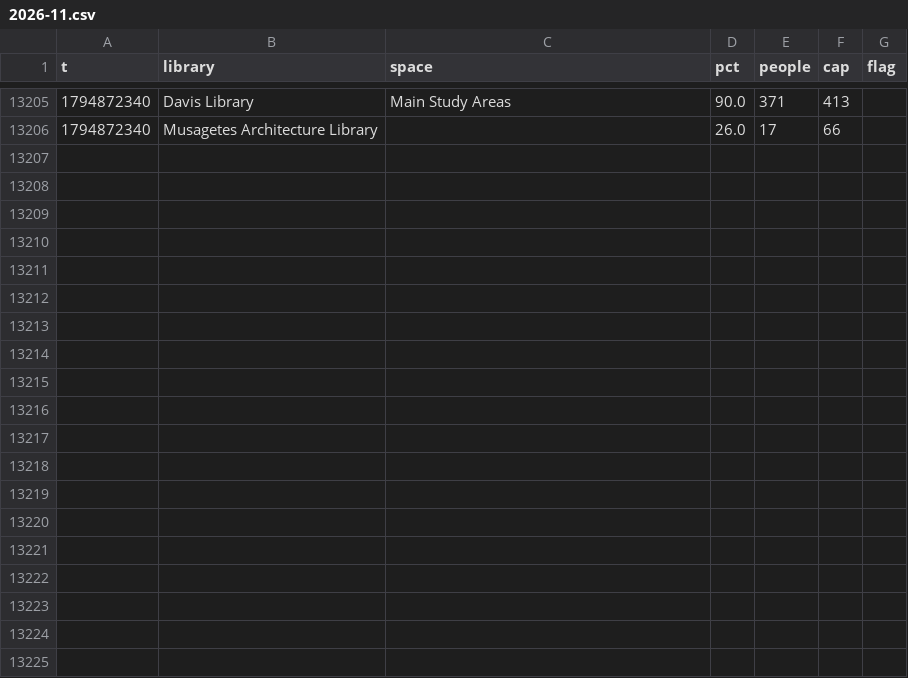
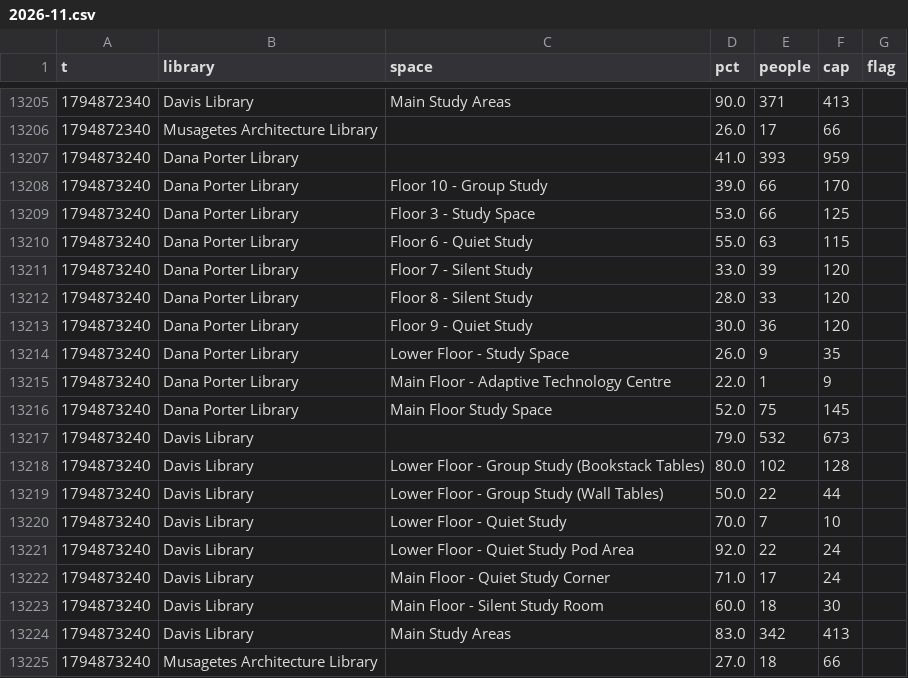
Before and after one commit to eitanzur/library-tracker, a CSV file: waterloo/2026-11.csv, drawn as a sheet; only a part is shown, gaps mark what is left out.

```diff
--- a/waterloo/2026-11.csv
+++ b/waterloo/2026-11.csv
@@ -13206 +13206,20 @@ t,library,space,pct,people,cap,flag
 1794872340,Musagetes Architecture Library,,26.0,17,66,
+1794873240,Dana Porter Library,,41.0,393,959,
+1794873240,Dana Porter Library,Floor 10 - Group Study,39.0,66,170,
+1794873240,Dana Porter Library,Floor 3 - Study Space,53.0,66,125,
+1794873240,Dana Porter Library,Floor 6 - Quiet Study,55.0,63,115,
+1794873240,Dana Porter Library,Floor 7 - Silent Study,33.0,39,120,
+1794873240,Dana Porter Library,Floor 8 - Silent Study,28.0,33,120,
+1794873240,Dana Porter Library,Floor 9 - Quiet Study,30.0,36,120,
+1794873240,Dana Porter Library,Lower Floor - Study Space,26.0,9,35,
+1794873240,Dana Porter Library,Main Floor - Adaptive Technology Centre,22.0,1,9,
+1794873240,Dana Porter Library,Main Floor Study Space,52.0,75,145,
+1794873240,Davis Library,,79.0,532,673,
+1794873240,Davis Library,Lower Floor - Group Study (Bookstack Tables),80.0,102,128,
+1794873240,Davis Library,Lower Floor - Group Study (Wall Tables),50.0,22,44,
+1794873240,Davis Library,Lower Floor - Quiet Study,70.0,7,10,
+1794873240,Davis Library,Lower Floor - Quiet Study Pod Area,92.0,22,24,
+1794873240,Davis Library,Main Floor - Quiet Study Corner,71.0,17,24,
+1794873240,Davis Library,Main Floor - Silent Study Room,60.0,18,30,
+1794873240,Davis Library,Main Study Areas,83.0,342,413,
+1794873240,Musagetes Architecture Library,,27.0,18,66,
```
Also changed, not shown: guelph/2026-11.csv, ottawa/2026-11.csv, 2 other files.
